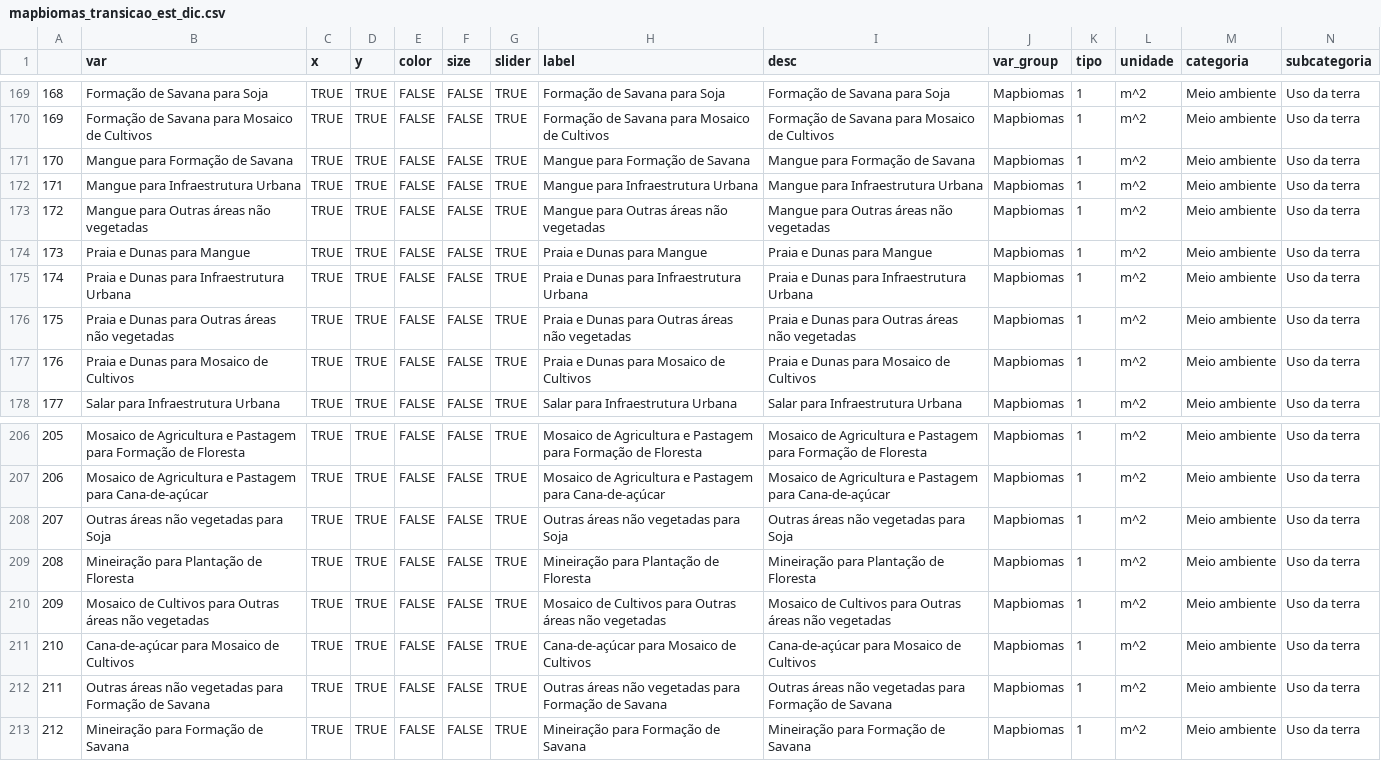
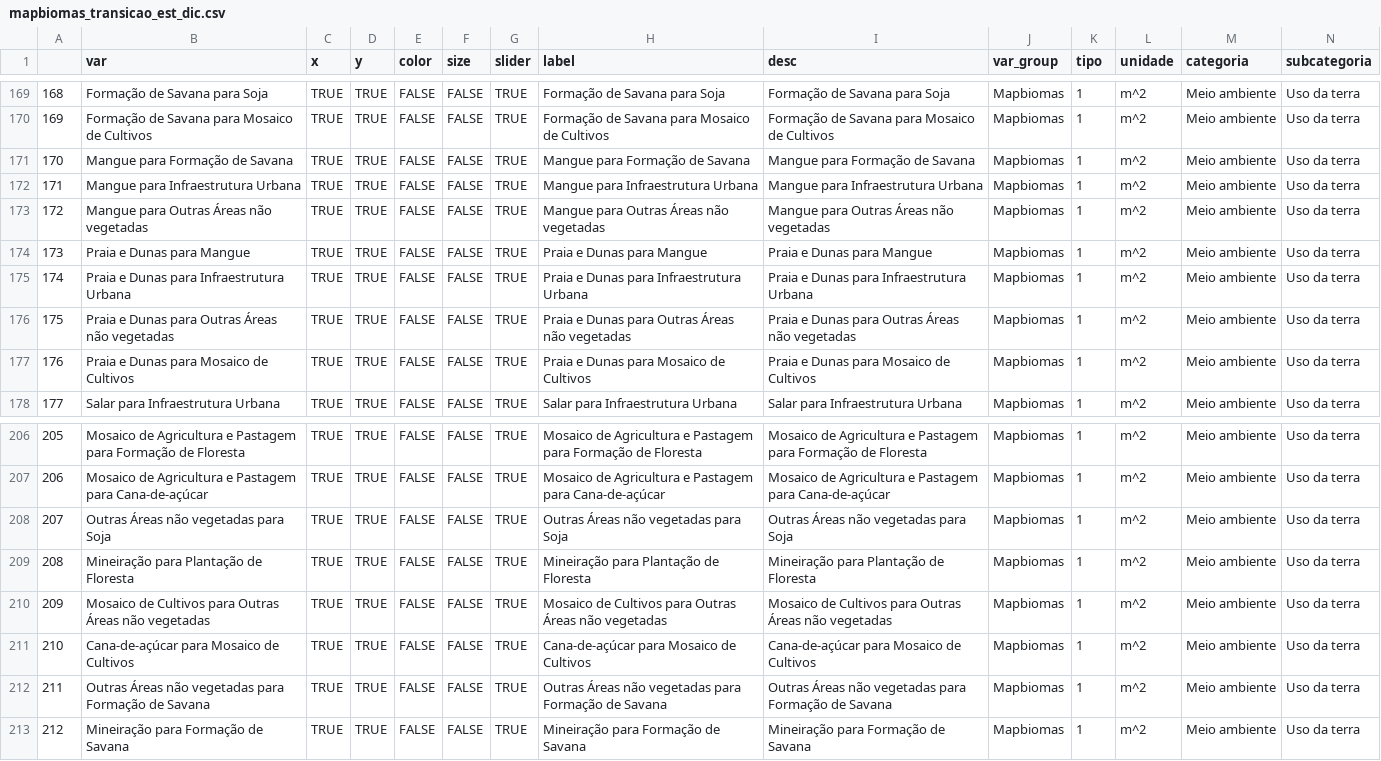
Before and after one commit to datazoompuc/datazoom_viz, a CSV file: data/mapbiomas_transicao_est_dic.csv, drawn as a sheet; only a part is shown, gaps mark what is left out; the diff covers the shown part only.

```diff
--- a/data/mapbiomas_transicao_est_dic.csv
+++ b/data/mapbiomas_transicao_est_dic.csv
@@ -172,6 +172,6 @@
 "171","Mangue  para  Infraestrutura Urbana",TRUE,TRUE,FALSE,FALSE,TRUE,"Mangue  para  Infraestrutura Urbana","Mangue  para  Infraestrutura Urbana","Mapbiomas",1,"m^2","Meio ambiente","Uso da terra"
-"172","Mangue  para  Outras áreas não vegetadas",TRUE,TRUE,FALSE,FALSE,TRUE,"Mangue  para  Outras áreas não vegetadas","Mangue  para  Outras áreas não vegetadas","Mapbiomas",1,"m^2","Meio ambiente","Uso da terra"
+"172","Mangue  para  Outras Áreas não vegetadas",TRUE,TRUE,FALSE,FALSE,TRUE,"Mangue  para  Outras Áreas não vegetadas","Mangue  para  Outras Áreas não vegetadas","Mapbiomas",1,"m^2","Meio ambiente","Uso da terra"
 "173","Praia e Dunas  para  Mangue",TRUE,TRUE,FALSE,FALSE,TRUE,"Praia e Dunas  para  Mangue","Praia e Dunas  para  Mangue","Mapbiomas",1,"m^2","Meio ambiente","Uso da terra"
 "174","Praia e Dunas  para  Infraestrutura Urbana",TRUE,TRUE,FALSE,FALSE,TRUE,"Praia e Dunas  para  Infraestrutura Urbana","Praia e Dunas  para  Infraestrutura Urbana","Mapbiomas",1,"m^2","Meio ambiente","Uso da terra"
-"175","Praia e Dunas  para  Outras áreas não vegetadas",TRUE,TRUE,FALSE,FALSE,TRUE,"Praia e Dunas  para  Outras áreas não vegetadas","Praia e Dunas  para  Outras áreas não vegetadas","Mapbiomas",1,"m^2","Meio ambiente","Uso da terra"
+"175","Praia e Dunas  para  Outras Áreas não vegetadas",TRUE,TRUE,FALSE,FALSE,TRUE,"Praia e Dunas  para  Outras Áreas não vegetadas","Praia e Dunas  para  Outras Áreas não vegetadas","Mapbiomas",1,"m^2","Meio ambiente","Uso da terra"
 "176","Praia e Dunas  para  Mosaico de Cultivos",TRUE,TRUE,FALSE,FALSE,TRUE,"Praia e Dunas  para  Mosaico de Cultivos","Praia e Dunas  para  Mosaico de Cultivos","Mapbiomas",1,"m^2","Meio ambiente","Uso da terra"
@@ -207,7 +207,7 @@
 "206","Mosaico de Agricultura e Pastagem  para  Cana-de-açúcar",TRUE,TRUE,FALSE,FALSE,TRUE,"Mosaico de Agricultura e Pastagem  para  Cana-de-açúcar","Mosaico de Agricultura e Pastagem  para  Cana-de-açúcar","Mapbiomas",1,"m^2","Meio ambiente","Uso da terra"
-"207","Outras áreas não vegetadas  para  Soja",TRUE,TRUE,FALSE,FALSE,TRUE,"Outras áreas não vegetadas  para  Soja","Outras áreas não vegetadas  para  Soja","Mapbiomas",1,"m^2","Meio ambiente","Uso da terra"
+"207","Outras Áreas não vegetadas  para  Soja",TRUE,TRUE,FALSE,FALSE,TRUE,"Outras Áreas não vegetadas  para  Soja","Outras Áreas não vegetadas  para  Soja","Mapbiomas",1,"m^2","Meio ambiente","Uso da terra"
 "208","Mineiração  para  Plantação de Floresta",TRUE,TRUE,FALSE,FALSE,TRUE,"Mineiração  para  Plantação de Floresta","Mineiração  para  Plantação de Floresta","Mapbiomas",1,"m^2","Meio ambiente","Uso da terra"
-"209","Mosaico de Cultivos  para  Outras áreas não vegetadas",TRUE,TRUE,FALSE,FALSE,TRUE,"Mosaico de Cultivos  para  Outras áreas não vegetadas","Mosaico de Cultivos  para  Outras áreas não vegetadas","Mapbiomas",1,"m^2","Meio ambiente","Uso da terra"
+"209","Mosaico de Cultivos  para  Outras Áreas não vegetadas",TRUE,TRUE,FALSE,FALSE,TRUE,"Mosaico de Cultivos  para  Outras Áreas não vegetadas","Mosaico de Cultivos  para  Outras Áreas não vegetadas","Mapbiomas",1,"m^2","Meio ambiente","Uso da terra"
 "210","Cana-de-açúcar  para  Mosaico de Cultivos",TRUE,TRUE,FALSE,FALSE,TRUE,"Cana-de-açúcar  para  Mosaico de Cultivos","Cana-de-açúcar  para  Mosaico de Cultivos","Mapbiomas",1,"m^2","Meio ambiente","Uso da terra"
-"211","Outras áreas não vegetadas  para  Formação de Savana",TRUE,TRUE,FALSE,FALSE,TRUE,"Outras áreas não vegetadas  para  Formação de Savana","Outras áreas não vegetadas  para  Formação de Savana","Mapbiomas",1,"m^2","Meio ambiente","Uso da terra"
+"211","Outras Áreas não vegetadas  para  Formação de Savana",TRUE,TRUE,FALSE,FALSE,TRUE,"Outras Áreas não vegetadas  para  Formação de Savana","Outras Áreas não vegetadas  para  Formação de Savana","Mapbiomas",1,"m^2","Meio ambiente","Uso da terra"
 "212","Mineiração  para  Formação de Savana",TRUE,TRUE,FALSE,FALSE,TRUE,"Mineiração  para  Formação de Savana","Mineiração  para  Formação de Savana","Mapbiomas",1,"m^2","Meio ambiente","Uso da terra"
```
Also changed, not shown: 60 edited cells elsewhere in this file, data/mapbiomas_transicao_est_dic_en.csv, 2 other files.
